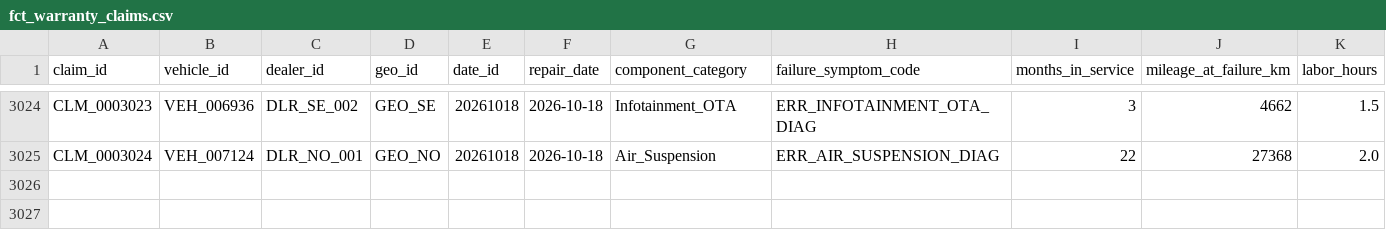
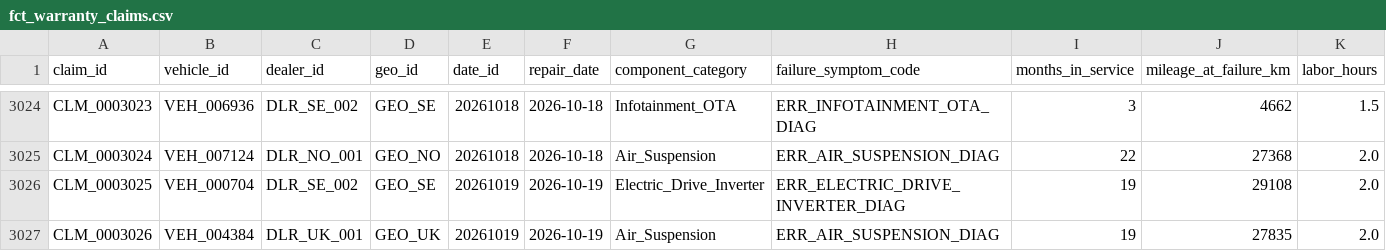
Before and after one commit to TejalGB/automotive-operations-intelligence, a CSV file: data/marts/fct_warranty_claims.csv, drawn as a sheet; only a part is shown, gaps mark what is left out; rows hold the shown columns only; the diff names each change by its address in the sheet, - before the commit and + after, or states it on an @@ line.

```diff
--- a/data/marts/fct_warranty_claims.csv
+++ b/data/marts/fct_warranty_claims.csv
+row 3026: CLM_0003025 | VEH_000704 | DLR_SE_002 | GEO_SE | 20261019 | 2026-10-19 | Electric_Drive_Inverter | ERR_ELECTRIC_DRIVE_INVERTER_DIAG | 19 | 29108 | 2.0
+row 3027: CLM_0003026 | VEH_004384 | DLR_UK_001 | GEO_UK | 20261019 | 2026-10-19 | Air_Suspension | ERR_AIR_SUSPENSION_DIAG | 19 | 27835 | 2.0
```
Also changed, not shown: 2 other files.
